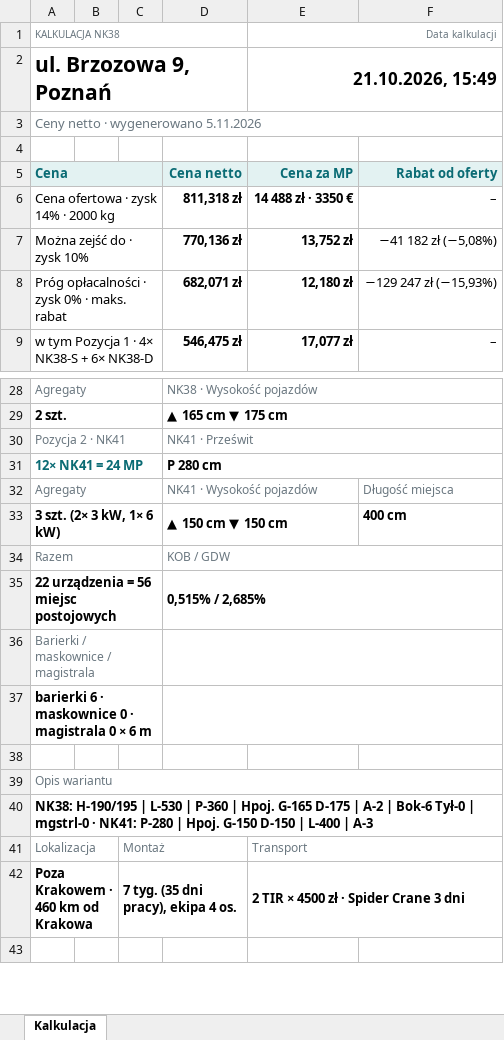
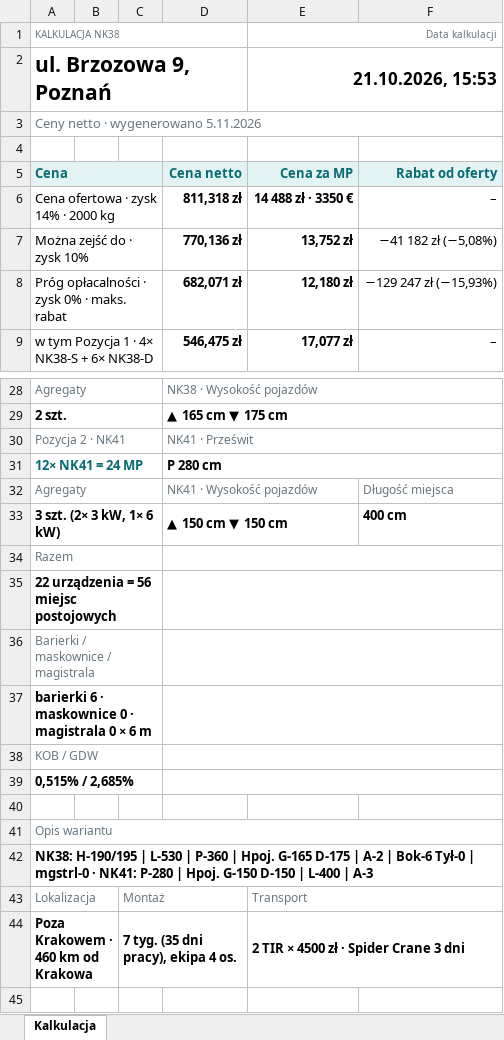
Before and after one commit to stan719/adobeee1, an Excel workbook: kalkulator-nk38/przyklady/Kalkulator_ul_Brzozowa_9_Poznan_NK38.xlsx, sheet Kalkulacja, drawn as a sheet; only a part is shown, gaps mark what is left out; values as stored, in another font and other column widths than the file's, no borders; the diff names each change by its address in the sheet, - before the commit and + after, or states it on an @@ line.

```diff
--- a/kalkulator-nk38/przyklady/Kalkulator_ul_Brzozowa_9_Poznan_NK38.xlsx (sheet Kalkulacja)
+++ b/kalkulator-nk38/przyklady/Kalkulator_ul_Brzozowa_9_Poznan_NK38.xlsx (sheet Kalkulacja)
-E2 (Cena za MP): 21.10.2026, 15:49
+E2 (Cena za MP): 21.10.2026, 15:53
-D34 (Cena netto): KOB / GDW
+D34 (Cena netto): (empty)
-D35 (Cena netto): 0,515% / 2,685%
+D35 (Cena netto): (empty)
+row 38: KOB / GDW
+row 39: 0,515% / 2,685%
```
Also changed, not shown: kalkulator-nk38/przyklady/Kalkulator_ul_Kwiatowa_24_Piastow_NKPXLH.xlsx, kalkulator-nk38/przyklady/Kalkulator_ul_Lipowa_12_Krakow_NK38.xlsx, 22 other files.
